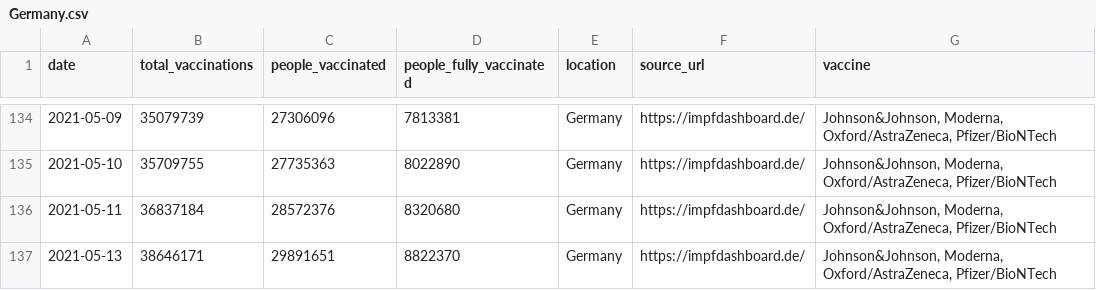
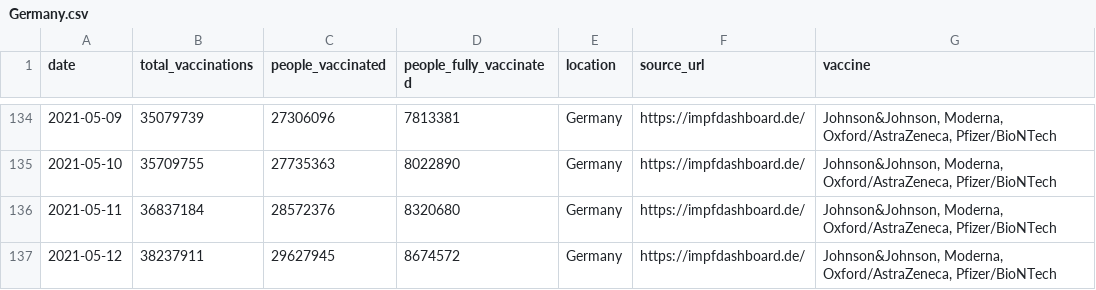
Before and after one commit to blasf1/covid_vaccine_progress_bot, a CSV file: output/Germany.csv, drawn as a sheet; only a part is shown, gaps mark what is left out.

Commit message:
Update Germany.csv

```diff
--- a/output/Germany.csv
+++ b/output/Germany.csv
@@ -136,2 +136,2 @@ date,total_vaccinations,people_vaccinated,people_fully_vaccinated,location,sourc
 2021-05-11,36837184,28572376,8320680,Germany,https://impfdashboard.de/,"Johnson&Johnson, Moderna, Oxford/AstraZeneca, Pfizer/BioNTech"
-2021-05-13,38646171,29891651,8822370,Germany,https://impfdashboard.de/,"Johnson&Johnson, Moderna, Oxford/AstraZeneca, Pfizer/BioNTech"
+2021-05-12,38237911,29627945,8674572,Germany,https://impfdashboard.de/,"Johnson&Johnson, Moderna, Oxford/AstraZeneca, Pfizer/BioNTech"
```
